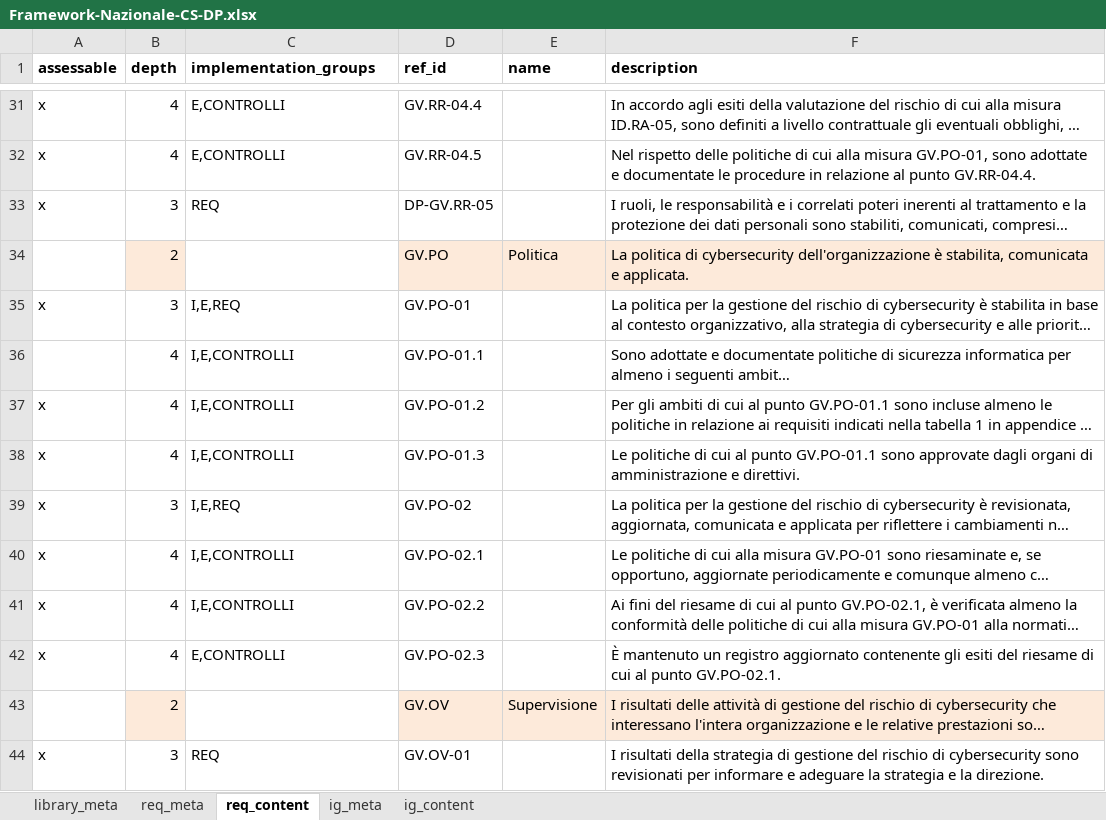
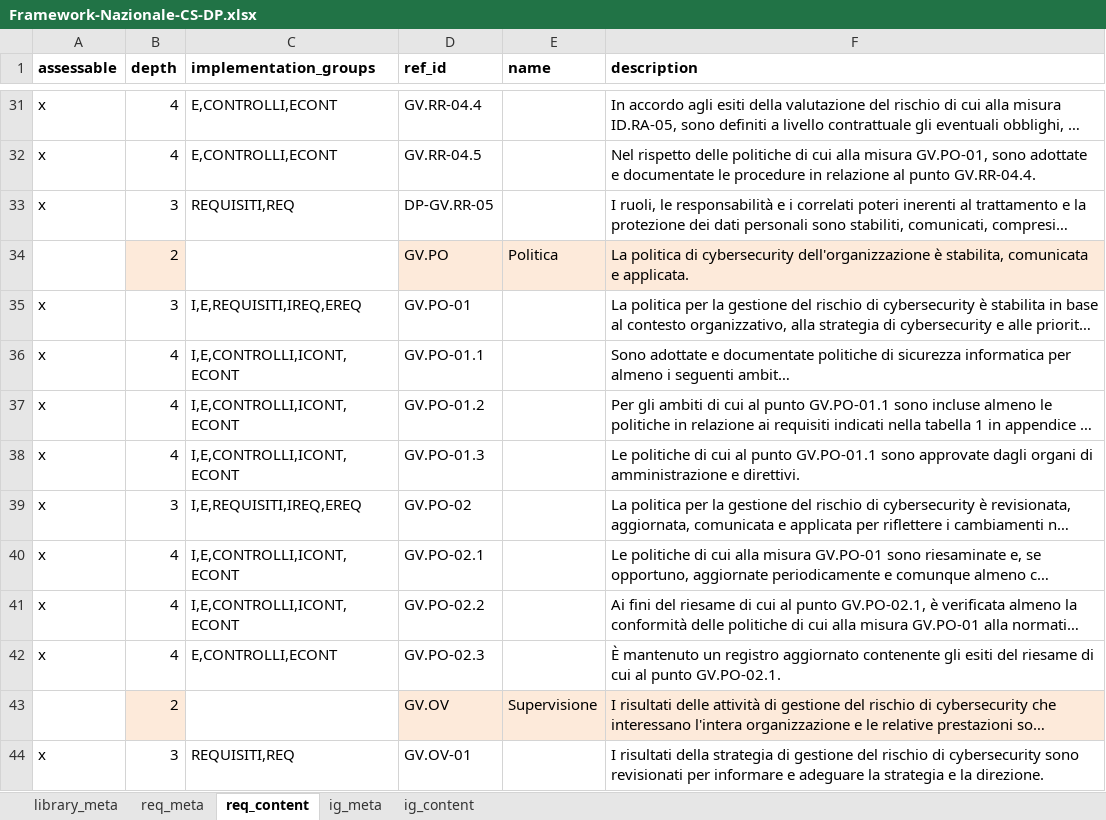
Before and after one commit to intuitem/ciso-assistant-community, an Excel workbook: tools/excel/acn-it/Framework-Nazionale-CS-DP.xlsx, sheet req_content, drawn as a sheet; only a part is shown, gaps mark what is left out; long unchanged cells end in …; values as stored, in another font and other column widths than the file's, no borders; the diff covers the shown part only; the diff names each change by its address in the sheet, - before the commit and + after, or states it on an @@ line.

Commit message:
Fix IGs
Better IG separation :
- `I`: Important (requirements/controls with `I`)
- `E`: Essential (requirements/controls with `E`)
- `REQUISITI`: Requirements (all requirements)
- `REQ`: non-NIS requirements (requirements with `REQUISITI`, without `I` or `E`)
- `IREQ`: Important requirements (requirements with `I` and `REQUISITI`)
- `EREQ`: Essential requirements (requirements with `E` and `REQUISITI`)
- `CONTROLLI`: Controls (all existing controls)
- `ICONT`: NIS Important controls (controls with `I` and `CONTROLLI`)
- `ECONT`: NIS Essential controls (controls with `E` and `CONTROLLI`)

There is no `CONT` (controls with `CONTROLLI`, without `I` or `E`), as every Controls has at least the `I` or `E` IG.

```diff
--- a/tools/excel/acn-it/Framework-Nazionale-CS-DP.xlsx (sheet req_content)
+++ b/tools/excel/acn-it/Framework-Nazionale-CS-DP.xlsx (sheet req_content)
-C31:C32 (implementation_groups): E,CONTROLLI
+C31:C32 (implementation_groups): E,CONTROLLI,ECONT
-C33 (implementation_groups): REQ
+C33 (implementation_groups): REQUISITI,REQ
-C35 (implementation_groups): I,E,REQ
+C35 (implementation_groups): I,E,REQUISITI,IREQ,EREQ
-A36 (assessable): (empty)
+A36 (assessable): x
-C36:C38 (implementation_groups): I,E,CONTROLLI
+C36:C38 (implementation_groups): I,E,CONTROLLI,ICONT,ECONT
-C39 (implementation_groups): I,E,REQ
+C39 (implementation_groups): I,E,REQUISITI,IREQ,EREQ
-C40:C41 (implementation_groups): I,E,CONTROLLI
+C40:C41 (implementation_groups): I,E,CONTROLLI,ICONT,ECONT
-C42 (implementation_groups): E,CONTROLLI
+C42 (implementation_groups): E,CONTROLLI,ECONT
-C44 (implementation_groups): REQ
+C44 (implementation_groups): REQUISITI,REQ
```
Also changed, not shown: 219 edited cells elsewhere in this sheet, sheet ig_content, 1 other file.
